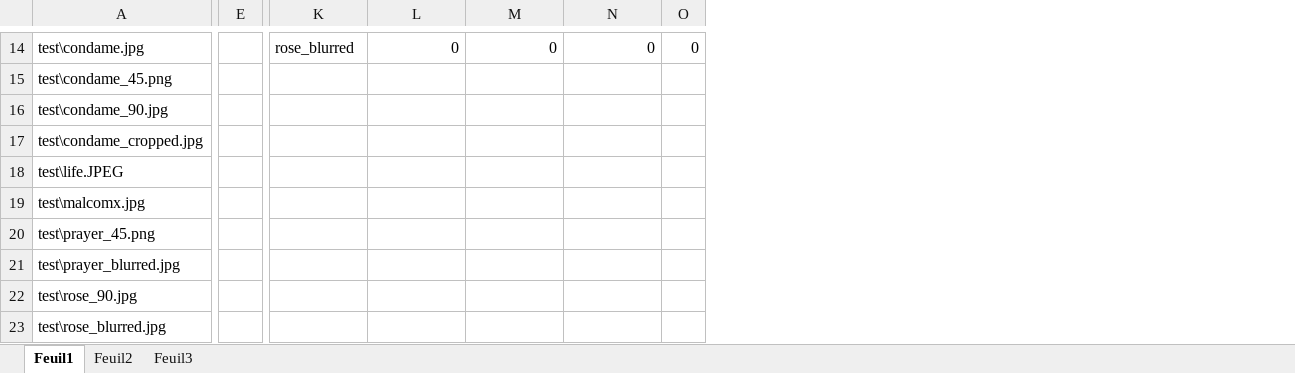
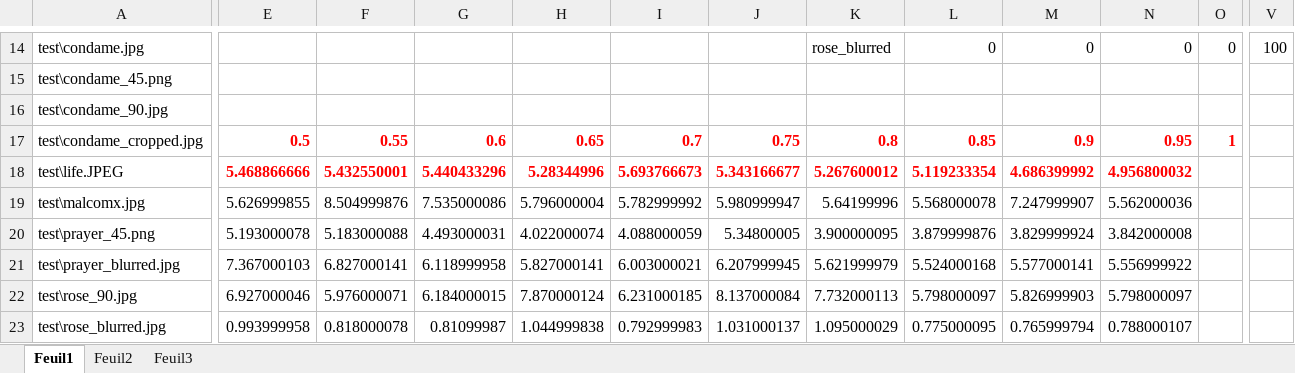
Before and after one commit to biasijunior/pfe-resources, an Excel workbook: database/Surf_knn.xlsx, sheet Feuil1, drawn as a sheet; only a part is shown, gaps mark what is left out; values as stored, in another font and other column widths than the file's, no borders; removed rows and columns are numbered as before the commit, all else as after; the diff covers the shown part only; the diff names each change by its address in the sheet, - before the commit and + after, or states it on an @@ line.

```diff
--- a/database/Surf_knn.xlsx (sheet Feuil1)
+++ b/database/Surf_knn.xlsx (sheet Feuil1)
-column E, empty
+column E, rows 17-23: 0.5 | 5.468866666 | 5.626999855 | 5.193000078 | 7.367000103 | 6.927000046 | 0.993999958
+column F, rows 17-23: 0.55 | 5.432550001 | 8.504999876 | 5.183000088 | 6.827000141 | 5.976000071 | 0.818000078
+column G, rows 17-23: 0.6 | 5.440433296 | 7.535000086 | 4.493000031 | 6.118999958 | 6.184000015 | 0.81099987
+column H, rows 17-23: 0.65 | 5.28344996 | 5.796000004 | 4.022000074 | 5.827000141 | 7.870000124 | 1.044999838
+column I, rows 17-23: 0.7 | 5.693766673 | 5.782999992 | 4.088000059 | 6.003000021 | 6.231000185 | 0.792999983
+column J, rows 17-23: 0.75 | 5.343166677 | 5.980999947 | 5.34800005 | 6.207999945 | 8.137000084 | 1.031000137
+column V, row 14: 100
-K17: (empty)
+K17: 0.8
-L17: (empty)
+L17: 0.85
-M17: (empty)
+M17: 0.9
-N17: (empty)
+N17: 0.95
-O17: (empty)
+O17: 1
-K18: (empty)
+K18: 5.267600012
-L18: (empty)
+L18: 5.119233354
-M18: (empty)
+M18: 4.686399992
-N18: (empty)
+N18: 4.956800032
-K19: (empty)
+K19: 5.64199996
-L19: (empty)
+L19: 5.568000078
-M19: (empty)
+M19: 7.247999907
-N19: (empty)
+N19: 5.562000036
-K20: (empty)
+K20: 3.900000095
-L20: (empty)
+L20: 3.879999876
-M20: (empty)
+M20: 3.829999924
-N20: (empty)
+N20: 3.842000008
-K21: (empty)
+K21: 5.621999979
-L21: (empty)
+L21: 5.524000168
-M21: (empty)
+M21: 5.577000141
-N21: (empty)
+N21: 5.556999922
-K22: (empty)
+K22: 7.732000113
-L22: (empty)
+L22: 5.798000097
-M22: (empty)
+M22: 5.826999903
-N22: (empty)
+N22: 5.798000097
-K23: (empty)
+K23: 1.095000029
-L23: (empty)
+L23: 0.775000095
-M23: (empty)
+M23: 0.765999794
-N23: (empty)
+N23: 0.788000107
```
Also changed, not shown: 5 removed columns and 80 edited cells elsewhere in this sheet, database/Akaze_knn.xlsx, database/ORB_KNN.xlsx, 9 other files.
